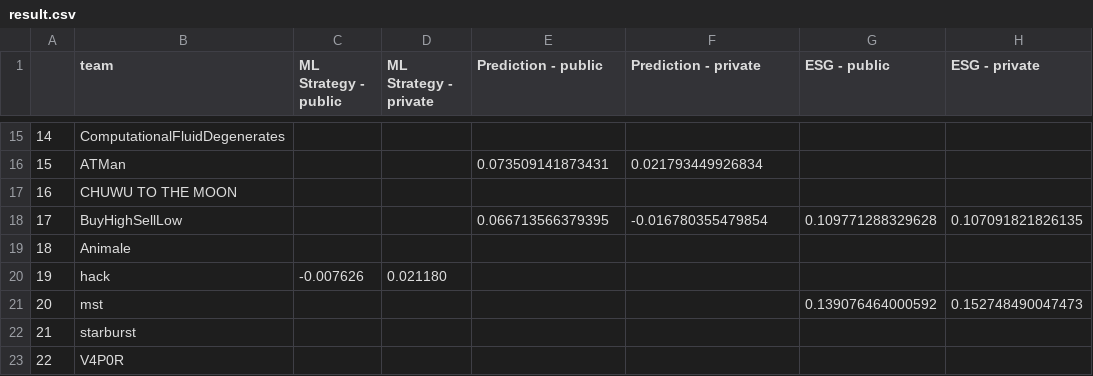
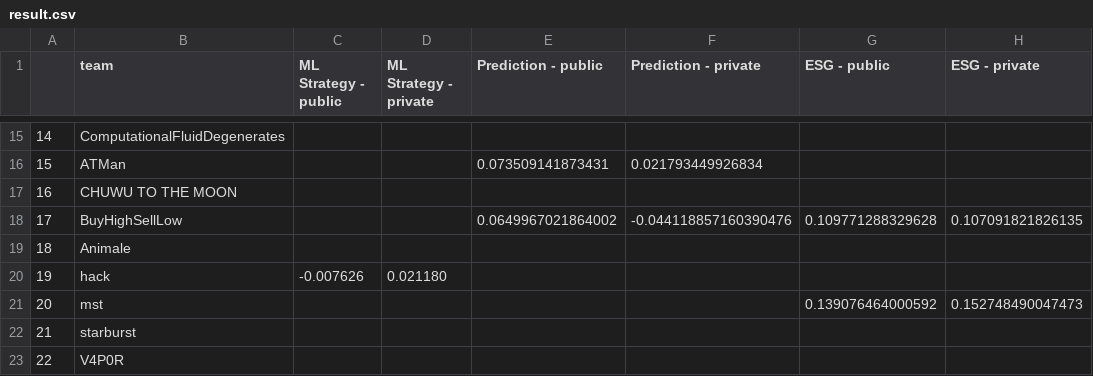
Before and after one commit to algotradingsoc/leaderboard, a CSV file: result.csv, drawn as a sheet; only a part is shown, gaps mark what is left out; the diff names each change by its address in the sheet, - before the commit and + after, or states it on an @@ line.

Commit message:
Update result.csv

```diff
--- a/result.csv
+++ b/result.csv
-E18 (Prediction - public): 0.066713566379395
+E18 (Prediction - public): 0.0649967021864002
-F18 (Prediction - private): -0.016780355479854
+F18 (Prediction - private): -0.044118857160390476
```
